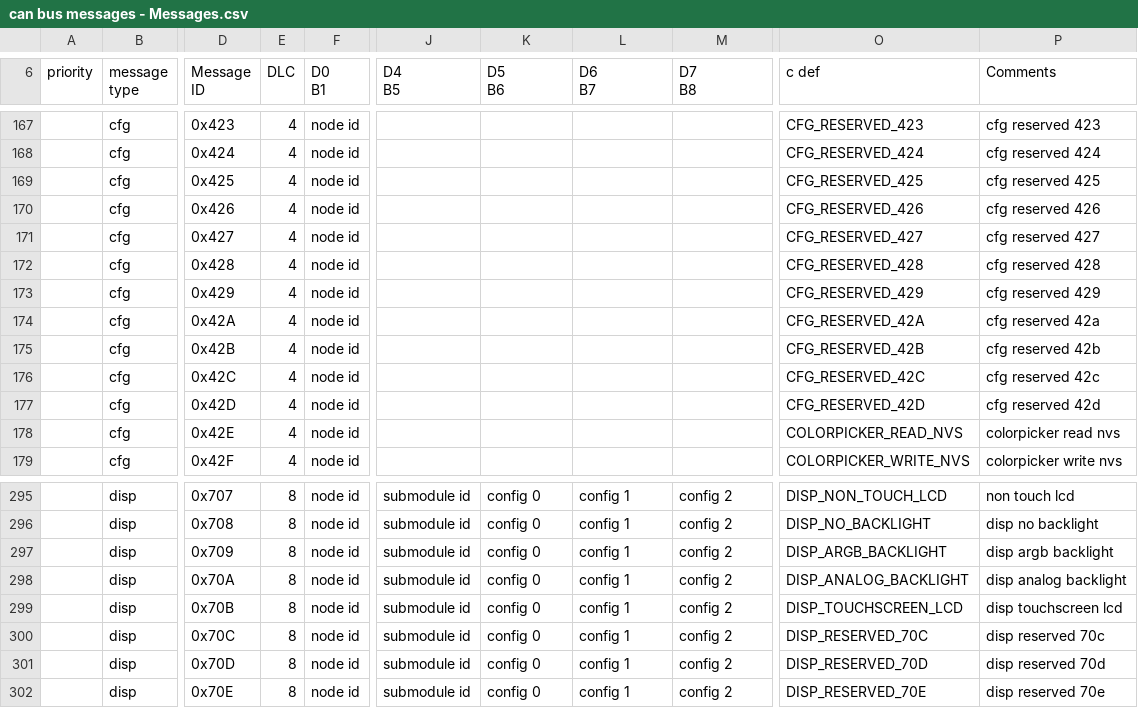
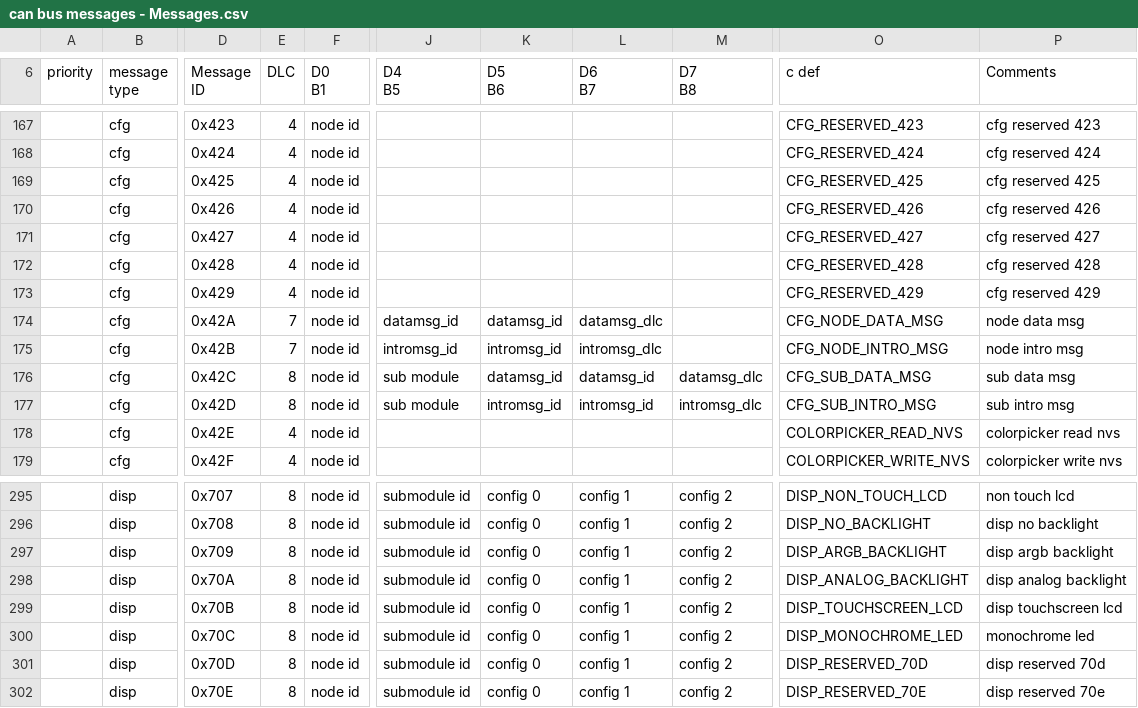
Before and after one commit to gordonthree/can-canbus-data, a CSV file: can bus messages - Messages.csv, drawn as a sheet; only a part is shown, gaps mark what is left out; the diff names each change by its address in the sheet, - before the commit and + after, or states it on an @@ line.

```diff
--- a/can bus messages - Messages.csv
+++ b/can bus messages - Messages.csv
-E174:E175 (DLC): 4
+E174:E175 (DLC): 7
-J174 (D4 B5): (empty)
+J174 (D4 B5): datamsg_id
-K174 (D5 B6): (empty)
+K174 (D5 B6): datamsg_id
-L174 (D6 B7): (empty)
+L174 (D6 B7): datamsg_dlc
-O174 (c def): CFG_RESERVED_42A
+O174 (c def): CFG_NODE_DATA_MSG
-P174 (Comments): cfg reserved 42a
+P174 (Comments): node data msg
-J175 (D4 B5): (empty)
+J175 (D4 B5): intromsg_id
-K175 (D5 B6): (empty)
+K175 (D5 B6): intromsg_id
-L175 (D6 B7): (empty)
+L175 (D6 B7): intromsg_dlc
-O175 (c def): CFG_RESERVED_42B
+O175 (c def): CFG_NODE_INTRO_MSG
-P175 (Comments): cfg reserved 42b
+P175 (Comments): node intro msg
-E176:E177 (DLC): 4
+E176:E177 (DLC): 8
-J176:J177 (D4 B5): (empty)
+J176:J177 (D4 B5): sub module
-K176 (D5 B6): (empty)
+K176 (D5 B6): datamsg_id
-L176 (D6 B7): (empty)
+L176 (D6 B7): datamsg_id
-M176 (D7 B8): (empty)
+M176 (D7 B8): datamsg_dlc
-O176 (c def): CFG_RESERVED_42C
+O176 (c def): CFG_SUB_DATA_MSG
-P176 (Comments): cfg reserved 42c
+P176 (Comments): sub data msg
-K177 (D5 B6): (empty)
+K177 (D5 B6): intromsg_id
-L177 (D6 B7): (empty)
+L177 (D6 B7): intromsg_id
-M177 (D7 B8): (empty)
+M177 (D7 B8): intromsg_dlc
-O177 (c def): CFG_RESERVED_42D
+O177 (c def): CFG_SUB_INTRO_MSG
-P177 (Comments): cfg reserved 42d
+P177 (Comments): sub intro msg
-O300 (c def): DISP_RESERVED_70C
+O300 (c def): DISP_MONOCHROME_LED
-P300 (Comments): disp reserved 70c
+P300 (Comments): monochrome led
```
Also changed, not shown: 2 other files.
